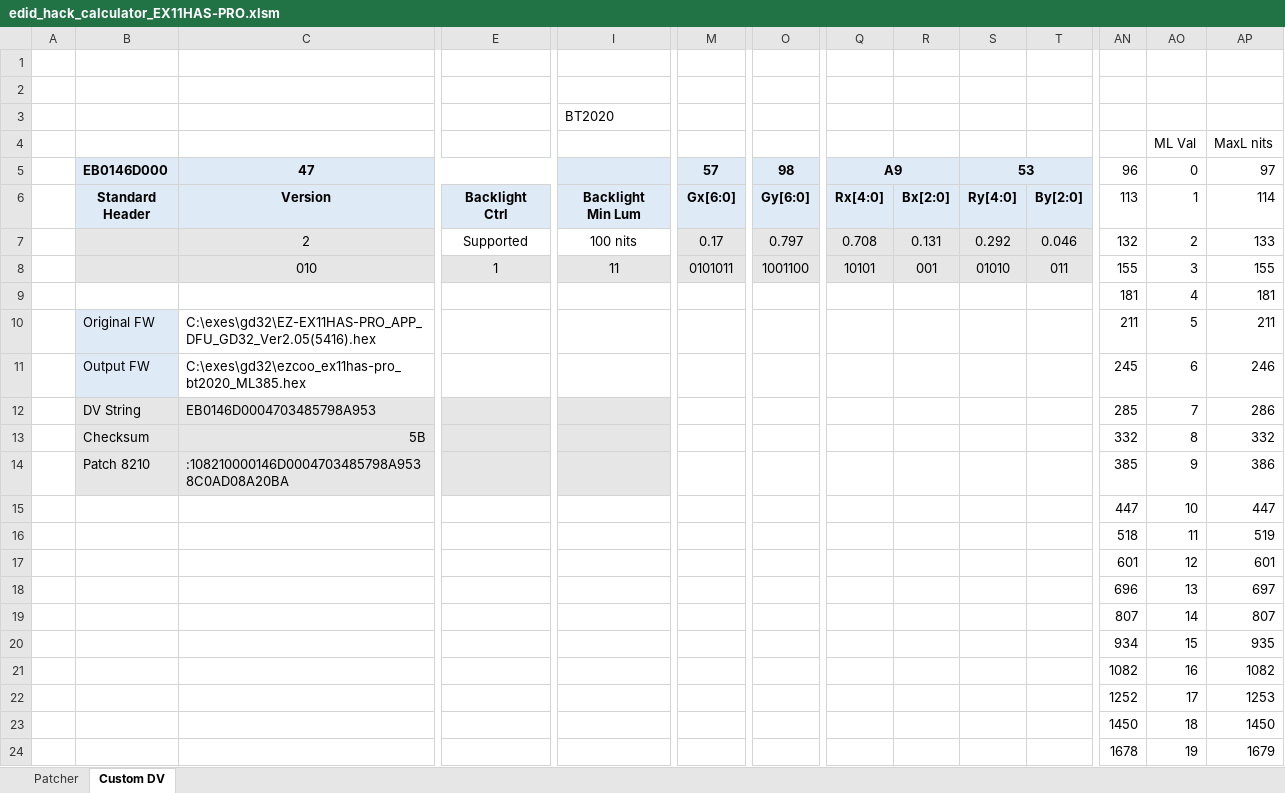
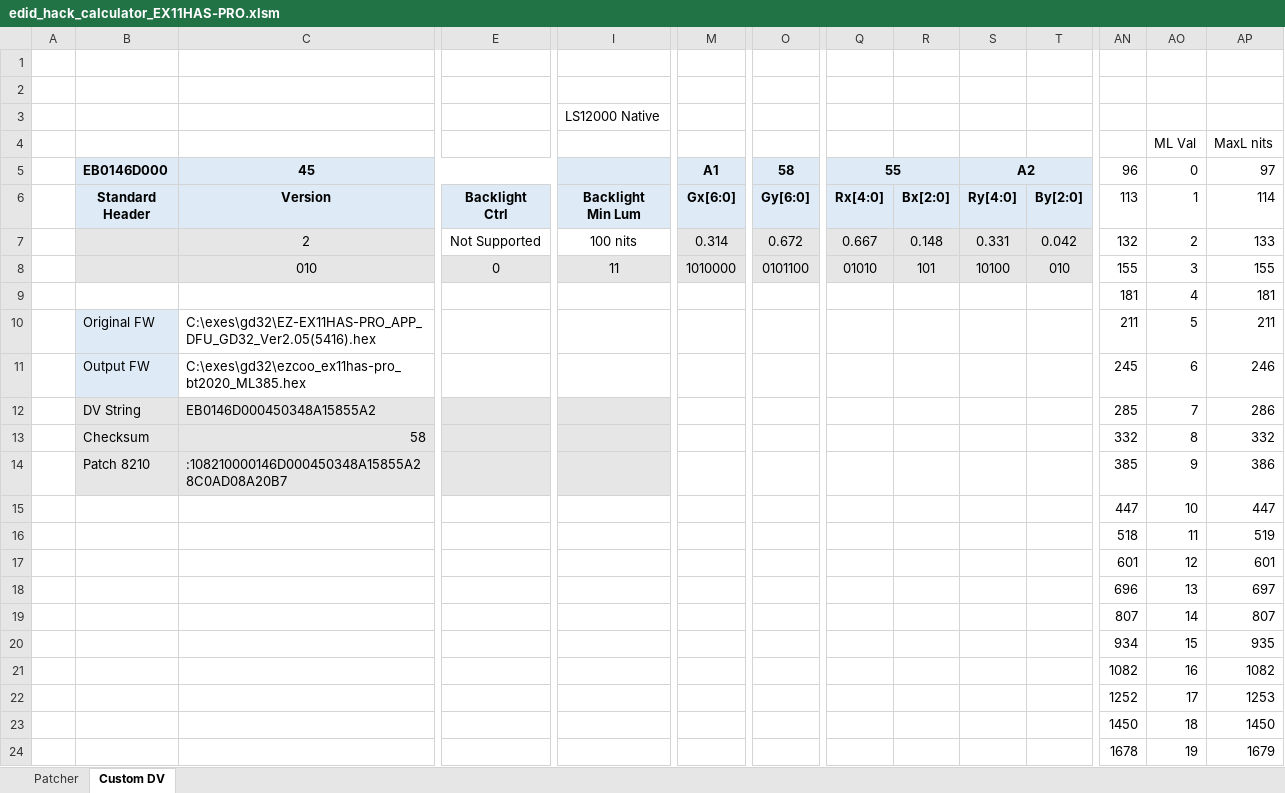
Before and after one commit to xnappo/ez_dv_edid_fw, an Excel workbook: EX11HAS-PRO/edid_hack_calculator_EX11HAS-PRO.xlsm, sheet Custom DV, drawn as a sheet; only a part is shown, gaps mark what is left out; values as stored, in another font and other column widths than the file's, no borders; charts and pictures and conditional formats not drawn; removed rows and columns are numbered as before the commit, all else as after; rows hold the shown columns only; the diff names each change by its address in the sheet, - before the commit and + after, or states it on an @@ line.

Commit message:
add custom LS12000 gamut option

```diff
--- a/EX11HAS-PRO/edid_hack_calculator_EX11HAS-PRO.xlsm (sheet Custom DV)
+++ b/EX11HAS-PRO/edid_hack_calculator_EX11HAS-PRO.xlsm (sheet Custom DV)
-I3: BT2020
+I3: LS12000 Native
-C5: 47
+C5: 45
-M5: 57
+M5: A1
-O5: 98
+O5: 58
-Q5: A9
+Q5: 55
-S5: 53
+S5: A2
-E7: Supported
+E7: Not Supported
-M7: 0.17
+M7: 0.314
-O7: 0.797
+O7: 0.672
-Q7: 0.708
+Q7: 0.667
-R7: 0.131
+R7: 0.148
-S7: 0.292
+S7: 0.331
-T7: 0.046
+T7: 0.042
-E8: 1
+E8: 0
-M8: 0101011
+M8: 1010000
-O8: 1001100
+O8: 0101100
-Q8: 10101
+Q8: 01010
-R8: 001
+R8: 101
-S8: 01010
+S8: 10100
-T8: 011
+T8: 010
-C12: EB0146D0004703485798A953
+C12: EB0146D000450348A15855A2
-C13: 5B
+C13: 58
-C14: :108210000146D0004703485798A9538C0AD08A20BA
+C14: :108210000146D000450348A15855A28C0AD08A20B7
-row 18:  |  |  |  |  |  |  |  |  |  |  | 696 | 13 | 697
+row 18:  |  |  |  |  |  |  |  |  |  |  | 696 | 13 | 697
```
